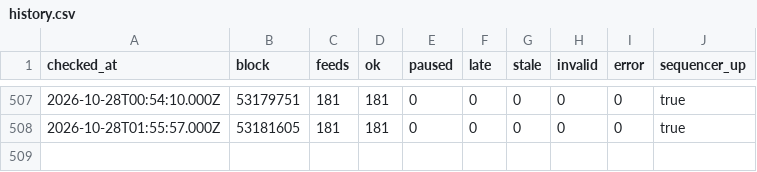
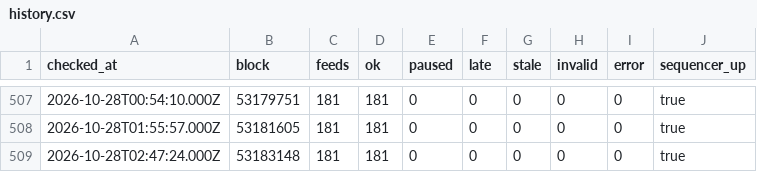
Before and after one commit to bactory-tech/oracle-watch, a CSV file: data/history.csv, drawn as a sheet; only a part is shown, gaps mark what is left out; the diff names each change by its address in the sheet, - before the commit and + after, or states it on an @@ line.

```diff
--- a/data/history.csv
+++ b/data/history.csv
+row 509: 2026-10-28T02:47:24.000Z | 53183148 | 181 | 181 | 0 | 0 | 0 | 0 | 0 | true
```
Also changed, not shown: 2 other files.
